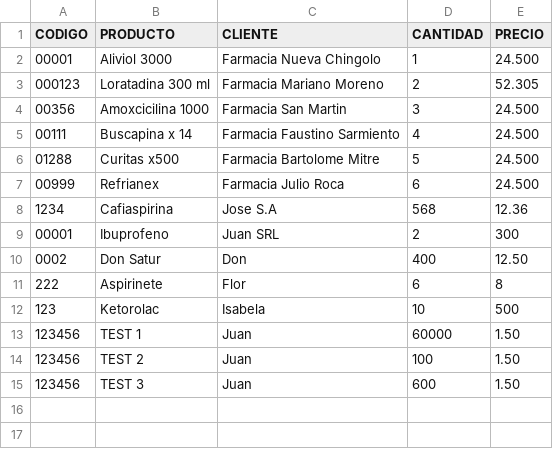
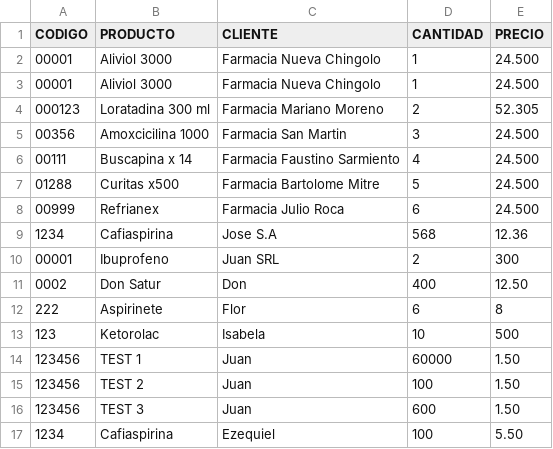
Before and after one commit to brian-exe/Farmasoft_old, a CSV file: archivo.csv, drawn as a sheet; the diff names each change by its address in the sheet, - before the commit and + after, or states it on an @@ line.

```diff
--- a/archivo.csv
+++ b/archivo.csv
+row 3: 00001 | Aliviol 3000 | Farmacia Nueva Chingolo | 1 | 24.500
+row 17: 1234 | Cafiaspirina | Ezequiel | 100 | 5.50
```
Also changed, not shown: 18 other files.
